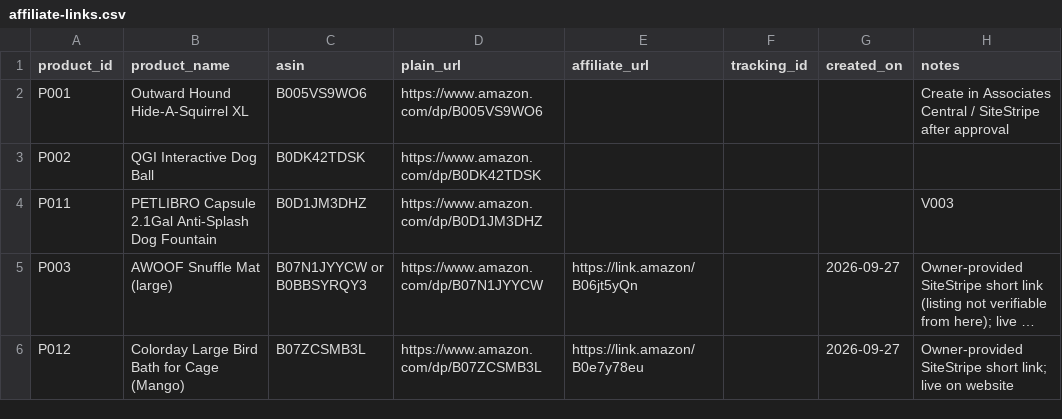
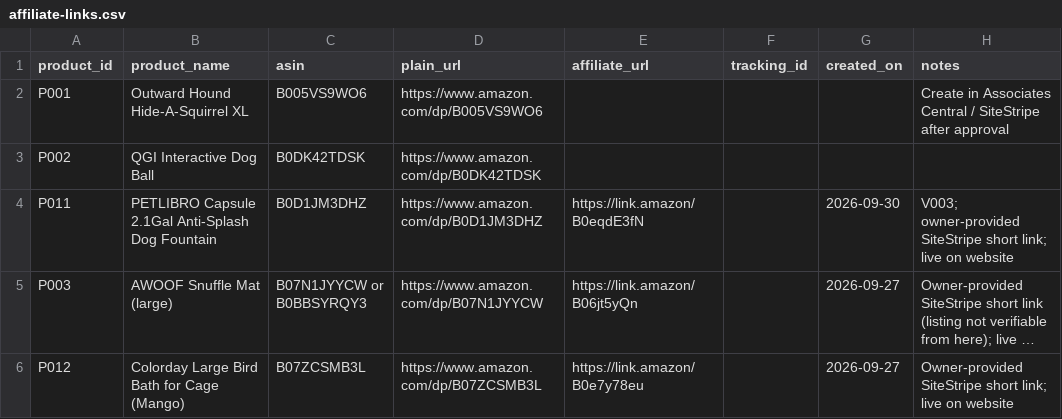
Before and after one commit to petpicks4u8/PetPicks4U, a CSV file: analytics/affiliate-links.csv, drawn as a sheet; long unchanged cells end in …; the diff names each change by its address in the sheet, - before the commit and + after, or states it on an @@ line.

```diff
--- a/analytics/affiliate-links.csv
+++ b/analytics/affiliate-links.csv
-E4 (affiliate_url): (empty)
+E4 (affiliate_url): https://link.amazon/B0eqdE3fN
-G4 (created_on): (empty)
+G4 (created_on): 2026-09-30
-H4 (notes): V003
+H4 (notes): V003; owner-provided SiteStripe short link; live on website
```
Also changed, not shown: 1 other file.
